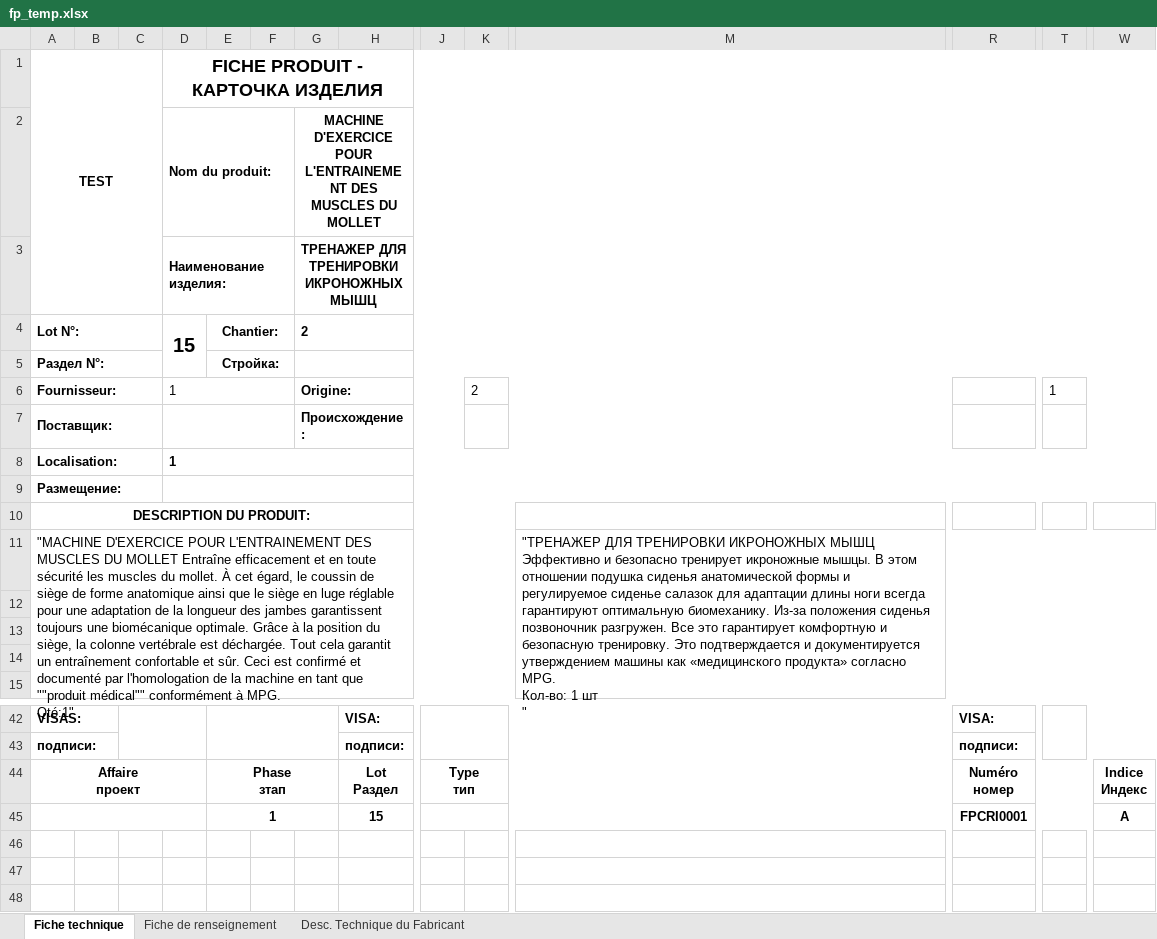
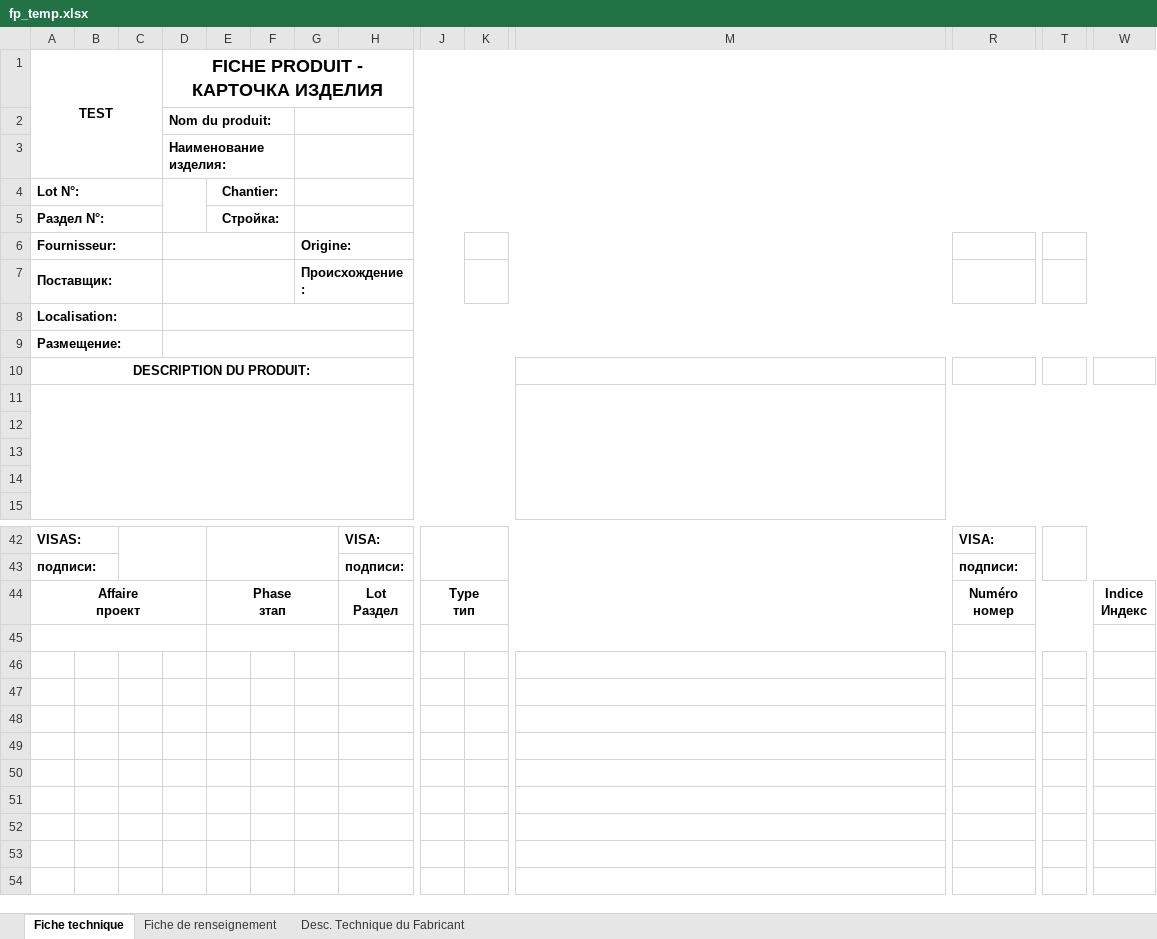
Before and after one commit to amanmyrats/fiche-produit, an Excel workbook: media/excel_template/fp_temp.xlsx, sheet Fiche technique, drawn as a sheet; only a part is shown, gaps mark what is left out; values as stored, in another font and other column widths than the file's, no borders; charts and pictures and conditional formats not drawn; rows hold the shown columns only; ↵ is a line break in a cell; the diff names each change by its address in the sheet, - before the commit and + after, or states it on an @@ line.

```diff
--- a/media/excel_template/fp_temp.xlsx (sheet Fiche technique)
+++ b/media/excel_template/fp_temp.xlsx (sheet Fiche technique)
-G2: MACHINE D'EXERCICE POUR L'ENTRAINEMENT DES MUSCLES DU MOLLET
+G2: (empty)
-G3: ТРЕНАЖЕР ДЛЯ ТРЕНИРОВКИ ИКРОНОЖНЫХ МЫШЦ
+G3: (empty)
-D4: 15
+D4: (empty)
-G4: 2
+G4: (empty)
-D6: 1
+D6: (empty)
-K6: 2
+K6: (empty)
-T6: 1
+T6: (empty)
-D8: 1
+D8: (empty)
-row 11: "MACHINE D'EXERCICE POUR L'ENTRAINEMENT DES MUSCLES DU MOLLET Entraîne efficacement et en toute sécurité les muscles du mollet. À cet égard, le coussin de siège de forme anatomique ainsi que le siège en luge réglable pour une adaptation de la longueur des jambes garantissent toujours une biomécanique optimale. Grâce à la position du siège, la colonne vertébrale est déchargée. Tout cela garantit un entraînement confortable et sûr. Ceci est confirmé et documenté par l'homologation de la machine en tant que ""produit médical"" conformément à MPG. ↵ Qté:1" |  |  |  |  |  |  |  |  |  | "ТРЕНАЖЕР ДЛЯ ТРЕНИРОВКИ ИКРОНОЖНЫХ МЫШЦ ↵ Эффективно и безопасно тренирует икроножные мышцы. В этом отношении подушка сиденья анатомической формы и регулируемое сиденье салазок для адаптации длины ноги всегда гарантируют оптимальную биомеханику. Из-за положения сиденья позвоночник разгружен. Все это гарантирует комфортную и безопасную тренировку. Это подтверждается и документируется утверждением машины как «медицинского продукта» согласно MPG. ↵ Кол-во: 1 шт ↵ "
+row 11: (empty)
-row 45:  |  |  |  | 1 |  |  | 15 |  |  |  | FPCRI0001 |  | A
+row 45: (empty)
```
Also changed, not shown: charts or pictures, 8 other files.
